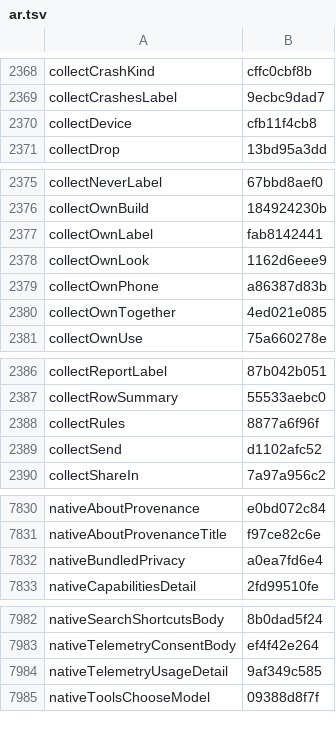
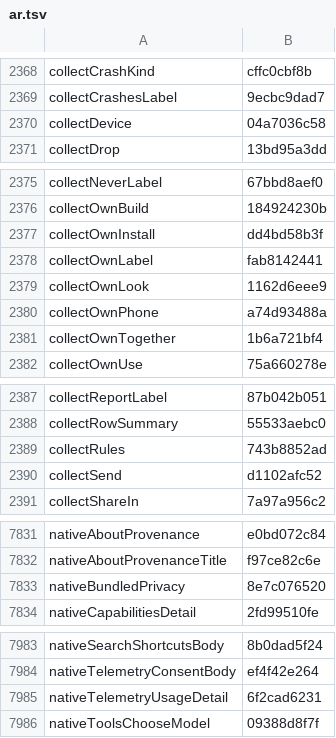
Before and after one commit to Eslamasabry/opencode-mobile-next, a TSV file: native/tools/strings/translation-state/ar.tsv, drawn as a sheet; only a part is shown, gaps mark what is left out.

```diff
--- a/native/tools/strings/translation-state/ar.tsv
+++ b/native/tools/strings/translation-state/ar.tsv
@@ -2369,3 +2369,3 @@ collectCrashKind	cffc0cbf8b
 collectCrashesLabel	9ecbc9dad7
-collectDevice	cfb11f4cb8
+collectDevice	04a7036c58
 collectDrop	13bd95a3dd
@@ -2376,6 +2376,7 @@ collectNeverLabel	67bbd8aef0
 collectOwnBuild	184924230b
+collectOwnInstall	dd4bd58b3f
 collectOwnLabel	fab8142441
 collectOwnLook	1162d6eee9
-collectOwnPhone	a86387d83b
-collectOwnTogether	4ed021e085
+collectOwnPhone	a74d93488a
+collectOwnTogether	1b6a721bf4
 collectOwnUse	75a660278e
@@ -2387,3 +2388,3 @@ collectReportLabel	87b042b051
 collectRowSummary	55533aebc0
-collectRules	8877a6f96f
+collectRules	743b8852ad
 collectSend	d1102afc52
@@ -7831,3 +7832,3 @@ nativeAboutProvenance	e0bd072c84
 nativeAboutProvenanceTitle	f97ce82c6e
-nativeBundledPrivacy	a0ea7fd6e4
+nativeBundledPrivacy	8e7c076520
 nativeCapabilitiesDetail	2fd99510fe
@@ -7983,3 +7984,3 @@ nativeSearchShortcutsBody	8b0dad5f24
 nativeTelemetryConsentBody	ef4f42e264
-nativeTelemetryUsageDetail	9af349c585
+nativeTelemetryUsageDetail	6f2cad6231
 nativeToolsChooseModel	09388d8f7f
```
Also changed, not shown: native/tools/strings/translation-state/es.tsv, native/tools/strings/translation-state/fr.tsv, 28 other files.
